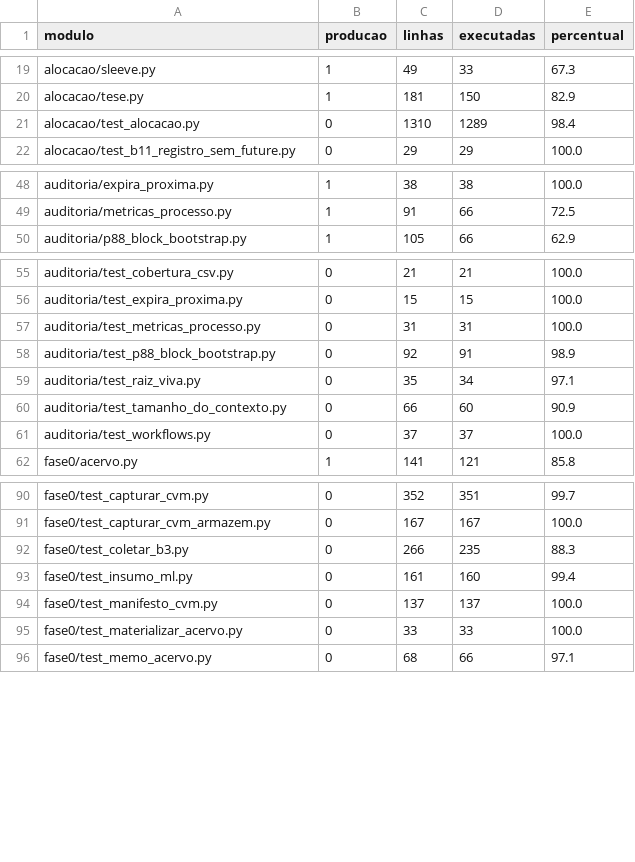
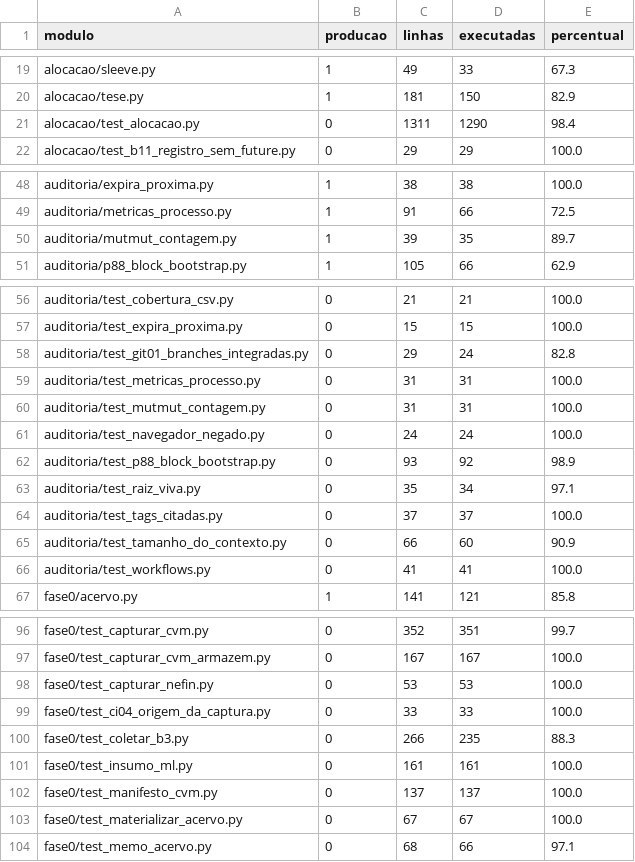
Before and after one commit to OsvaldoSantana/bastter, a CSV file: docs/metricas/cobertura.csv, drawn as a sheet; only a part is shown, gaps mark what is left out; the diff covers the shown part only.

```diff
--- a/docs/metricas/cobertura.csv
+++ b/docs/metricas/cobertura.csv
@@ -20,3 +20,3 @@ alocacao/sleeve.py;1;49;33;67.3
 alocacao/tese.py;1;181;150;82.9
-alocacao/test_alocacao.py;0;1310;1289;98.4
+alocacao/test_alocacao.py;0;1311;1290;98.4
 alocacao/test_b11_registro_sem_future.py;0;29;29;100.0
@@ -49,2 +49,3 @@ auditoria/expira_proxima.py;1;38;38;100.0
 auditoria/metricas_processo.py;1;91;66;72.5
+auditoria/mutmut_contagem.py;1;39;35;89.7
 auditoria/p88_block_bootstrap.py;1;105;66;62.9
@@ -56,7 +57,11 @@ auditoria/test_cobertura_csv.py;0;21;21;100.0
 auditoria/test_expira_proxima.py;0;15;15;100.0
+auditoria/test_git01_branches_integradas.py;0;29;24;82.8
 auditoria/test_metricas_processo.py;0;31;31;100.0
-auditoria/test_p88_block_bootstrap.py;0;92;91;98.9
+auditoria/test_mutmut_contagem.py;0;31;31;100.0
+auditoria/test_navegador_negado.py;0;24;24;100.0
+auditoria/test_p88_block_bootstrap.py;0;93;92;98.9
 auditoria/test_raiz_viva.py;0;35;34;97.1
+auditoria/test_tags_citadas.py;0;37;37;100.0
 auditoria/test_tamanho_do_contexto.py;0;66;60;90.9
-auditoria/test_workflows.py;0;37;37;100.0
+auditoria/test_workflows.py;0;41;41;100.0
 fase0/acervo.py;1;141;121;85.8
@@ -91,6 +97,8 @@ fase0/test_capturar_cvm.py;0;352;351;99.7
 fase0/test_capturar_cvm_armazem.py;0;167;167;100.0
+fase0/test_capturar_nefin.py;0;53;53;100.0
+fase0/test_ci04_origem_da_captura.py;0;33;33;100.0
 fase0/test_coletar_b3.py;0;266;235;88.3
-fase0/test_insumo_ml.py;0;161;160;99.4
+fase0/test_insumo_ml.py;0;161;161;100.0
 fase0/test_manifesto_cvm.py;0;137;137;100.0
-fase0/test_materializar_acervo.py;0;33;33;100.0
+fase0/test_materializar_acervo.py;0;67;67;100.0
 fase0/test_memo_acervo.py;0;68;66;97.1
```
Also changed, not shown: 1 added row and 14 edited cells elsewhere in this file.
